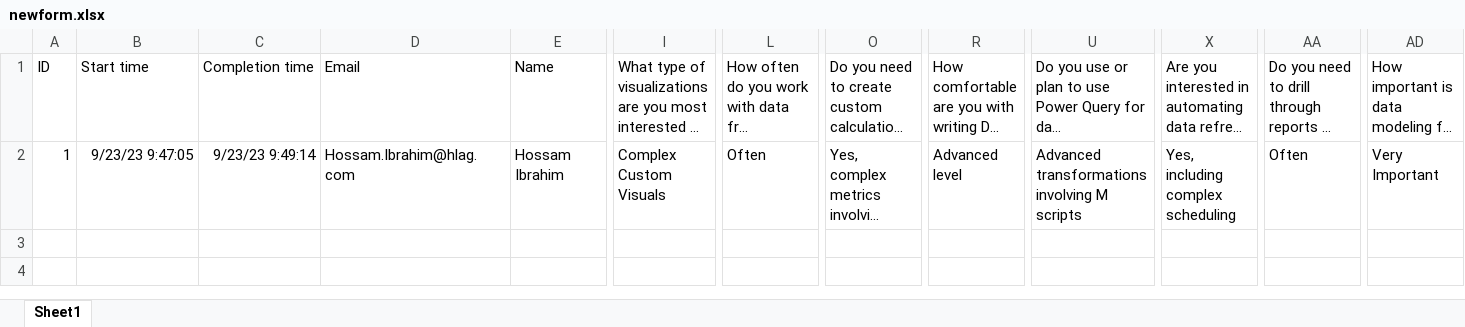
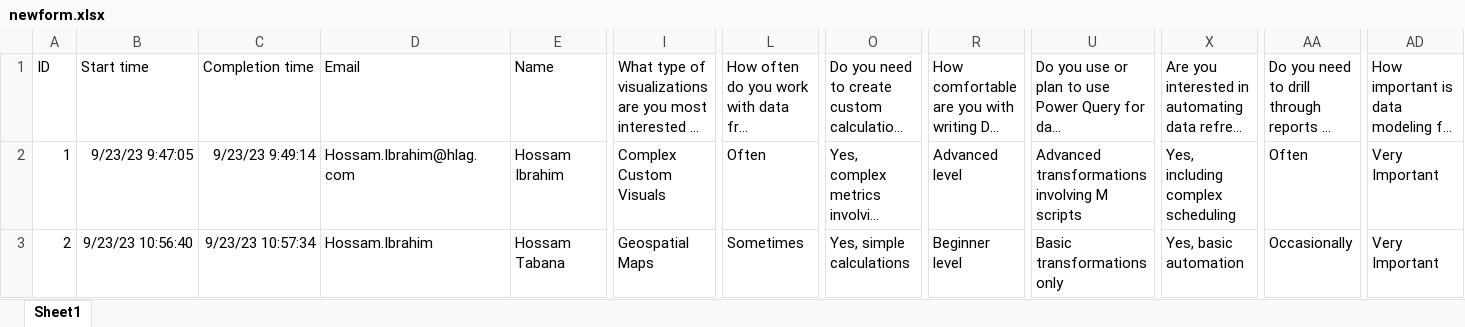
Before and after one commit to HossamTabana/00_Vscode_2, an Excel workbook: 01_Python/12_Mic_Forms/newform.xlsx, sheet Sheet1, drawn as a sheet; only a part is shown, gaps mark what is left out; long unchanged cells end in …; values as stored, in another font and other column widths than the file's, no borders; table styles not drawn; rows hold the shown columns only; the diff names each change by its address in the sheet, - before the commit and + after, or states it on an @@ line.

```diff
--- a/01_Python/12_Mic_Forms/newform.xlsx (sheet Sheet1)
+++ b/01_Python/12_Mic_Forms/newform.xlsx (sheet Sheet1)
+row 3: 2 | 9/23/23 10:56:40 | 9/23/23 10:57:34 | Hossam.Ibrahim | Hossam Tabana | Geospatial Maps | Sometimes | Yes, simple calculations | Beginner level | Basic transformations only | Yes, basic automation | Occasionally | Very Important
```
Also changed, not shown: 01_Python/12_Mic_Forms/categorized_training_needsv2.xlsx, 01_Python/12_Mic_Forms/categorized_training_needsv3.xlsx, 6 other files.
